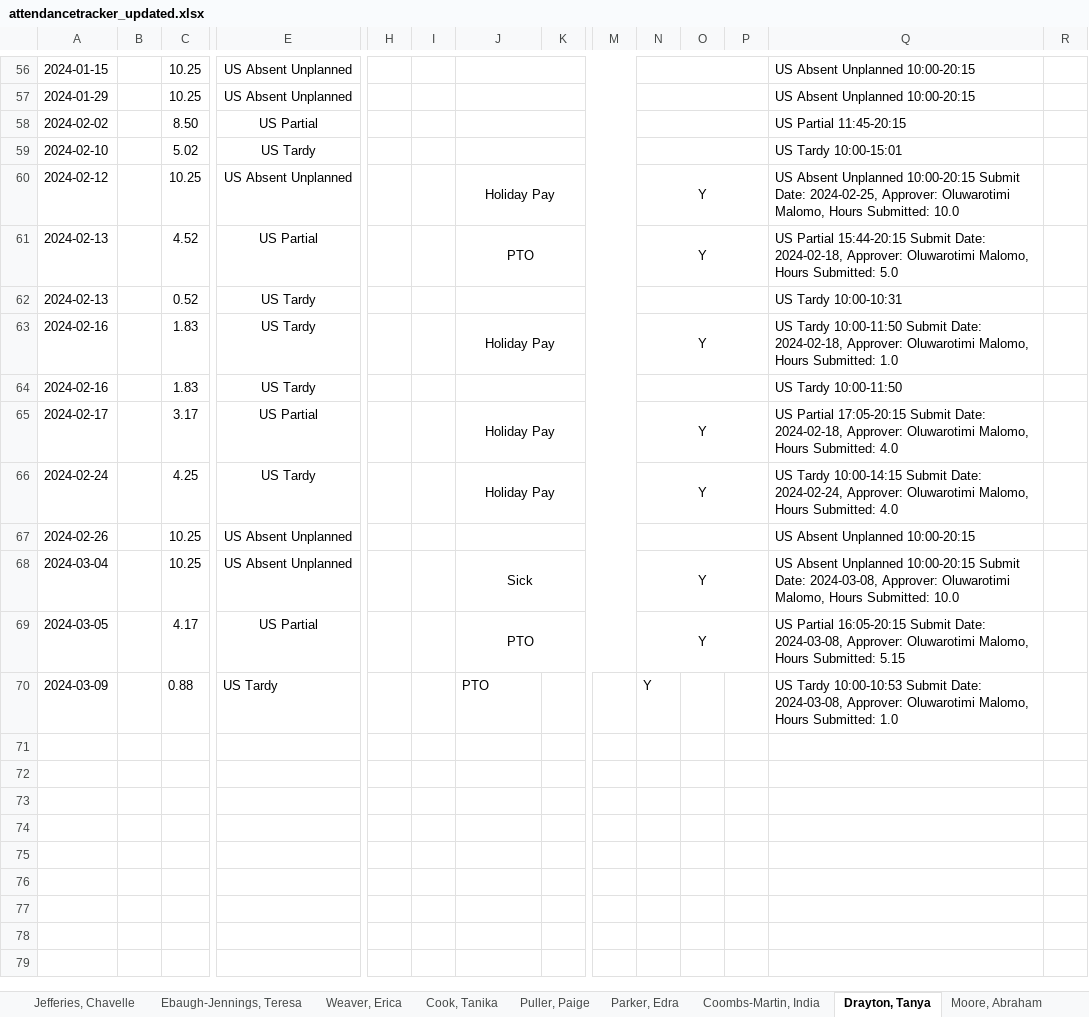
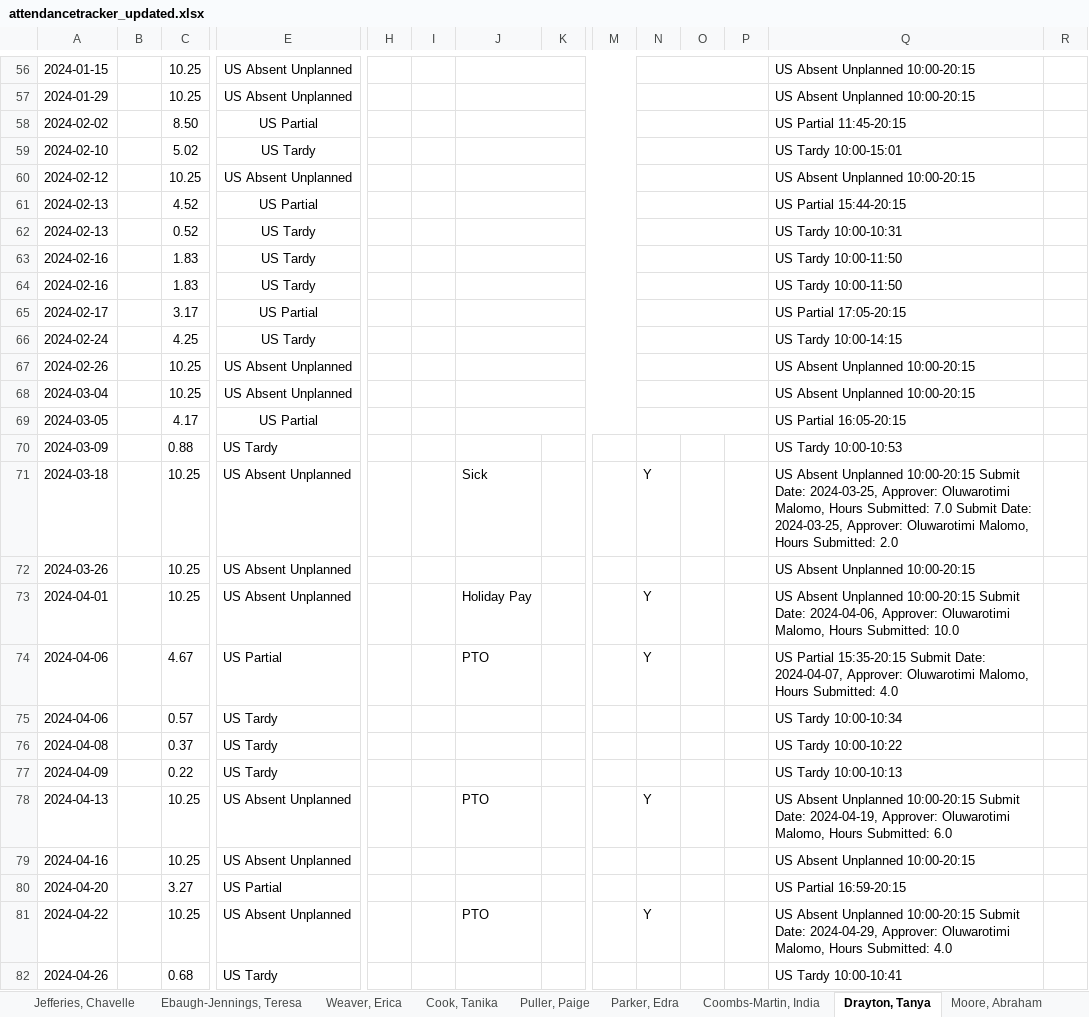
Before and after one commit to TimiMalomo/AttendanceTracker, an Excel workbook: attendancetracker_updated.xlsx, sheet Drayton, Tanya, drawn as a sheet; only a part is shown, gaps mark what is left out; values as stored, in another font and other column widths than the file's, no borders; conditional formats not drawn; removed rows and columns are numbered as before the commit, all else as after; rows hold the shown columns only; the diff names each change by its address in the sheet, - before the commit and + after, or states it on an @@ line.

```diff
--- a/attendancetracker_updated.xlsx (sheet Drayton, Tanya)
+++ b/attendancetracker_updated.xlsx (sheet Drayton, Tanya)
-J60: Holiday Pay
+J60: (empty)
-N60:N61: Y
+N60:N61: (empty)
-Q60: …Unplanned 10:00-20:15 Submit Date: 2024-02-25, Approver: Oluwarotimi Malomo, Hours Submitted: 10.0
+Q60: …Unplanned 10:00-20:15
-J61: PTO
+J61: (empty)
-Q61: …Partial 15:44-20:15 Submit Date: 2024-02-18, Approver: Oluwarotimi Malomo, Hours Submitted: 5.0
+Q61: …Partial 15:44-20:15
-row 63: 2024-02-16 |  | 1.83 | US Tardy |  |  | Holiday Pay |  |  | Y |  |  | US Tardy 10:00-11:50 Submit Date: 2024-02-18, Approver: Oluwarotimi Malomo, Hours Submitted: 1.0
+row 64: 2024-02-16 |  | 1.83 | US Tardy |  |  |  |  |  |  |  |  | US Tardy 10:00-11:50
-J65:J66: Holiday Pay
+J65:J66: (empty)
-N65:N66: Y
+N65:N66: (empty)
-Q65: …Partial 17:05-20:15 Submit Date: 2024-02-18, Approver: Oluwarotimi Malomo, Hours Submitted: 4.0
+Q65: …Partial 17:05-20:15
-Q66: …Tardy 10:00-14:15 Submit Date: 2024-02-24, Approver: Oluwarotimi Malomo, Hours Submitted: 4.0
+Q66: …Tardy 10:00-14:15
-J68: Sick
+J68: (empty)
-N68:N70: Y
+N68:N70: (empty)
-Q68: …Unplanned 10:00-20:15 Submit Date: 2024-03-08, Approver: Oluwarotimi Malomo, Hours Submitted: 10.0
+Q68: …Unplanned 10:00-20:15
-J69:J70: PTO
+J69:J70: (empty)
-Q69: …Partial 16:05-20:15 Submit Date: 2024-03-08, Approver: Oluwarotimi Malomo, Hours Submitted: 5.15
+Q69: …Partial 16:05-20:15
-Q70: …Tardy 10:00-10:53 Submit Date: 2024-03-08, Approver: Oluwarotimi Malomo, Hours Submitted: 1.0
+Q70: …Tardy 10:00-10:53
+row 71: 2024-03-18 |  | 10.25 | US Absent Unplanned |  |  | Sick |  |  | Y |  |  | US Absent Unplanned 10:00-20:15 Submit Date: 2024-03-25, Approver: Oluwarotimi Malomo, Hours Submitted: 7.0 Submit Date: 2024-03-25, Approver: Oluwarotimi Malomo, Hours Submitted: 2.0
+row 72: 2024-03-26 |  | 10.25 | US Absent Unplanned |  |  |  |  |  |  |  |  | US Absent Unplanned 10:00-20:15
+row 73: 2024-04-01 |  | 10.25 | US Absent Unplanned |  |  | Holiday Pay |  |  | Y |  |  | US Absent Unplanned 10:00-20:15 Submit Date: 2024-04-06, Approver: Oluwarotimi Malomo, Hours Submitted: 10.0
+row 74: 2024-04-06 |  | 4.67 | US Partial |  |  | PTO |  |  | Y |  |  | US Partial 15:35-20:15 Submit Date: 2024-04-07, Approver: Oluwarotimi Malomo, Hours Submitted: 4.0
+row 75: 2024-04-06 |  | 0.57 | US Tardy |  |  |  |  |  |  |  |  | US Tardy 10:00-10:34
+row 76: 2024-04-08 |  | 0.37 | US Tardy |  |  |  |  |  |  |  |  | US Tardy 10:00-10:22
+row 77: 2024-04-09 |  | 0.22 | US Tardy |  |  |  |  |  |  |  |  | US Tardy 10:00-10:13
+row 78: 2024-04-13 |  | 10.25 | US Absent Unplanned |  |  | PTO |  |  | Y |  |  | US Absent Unplanned 10:00-20:15 Submit Date: 2024-04-19, Approver: Oluwarotimi Malomo, Hours Submitted: 6.0
+row 79: 2024-04-16 |  | 10.25 | US Absent Unplanned |  |  |  |  |  |  |  |  | US Absent Unplanned 10:00-20:15
+row 80: 2024-04-20 |  | 3.27 | US Partial |  |  |  |  |  |  |  |  | US Partial 16:59-20:15
+row 81: 2024-04-22 |  | 10.25 | US Absent Unplanned |  |  | PTO |  |  | Y |  |  | US Absent Unplanned 10:00-20:15 Submit Date: 2024-04-29, Approver: Oluwarotimi Malomo, Hours Submitted: 4.0
+row 82: 2024-04-26 |  | 0.68 | US Tardy |  |  |  |  |  |  |  |  | US Tardy 10:00-10:41
```
Also changed, not shown: sheet Puller, Paige, sheet Thompson, Dennis, sheet Jefferies, Chavelle, sheet Ebaugh-Jennings, Teresa, sheet Parker, Edra, sheet Coombs-Martin, India, 3 more sheets, AttendanceTracker.xlsx, 1 other file.
